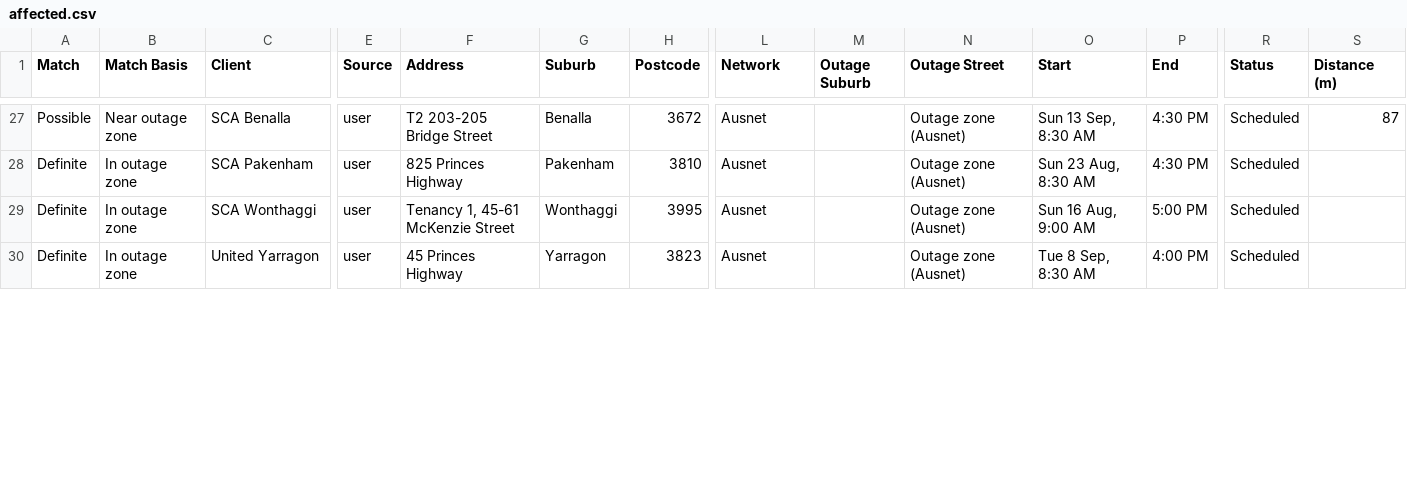
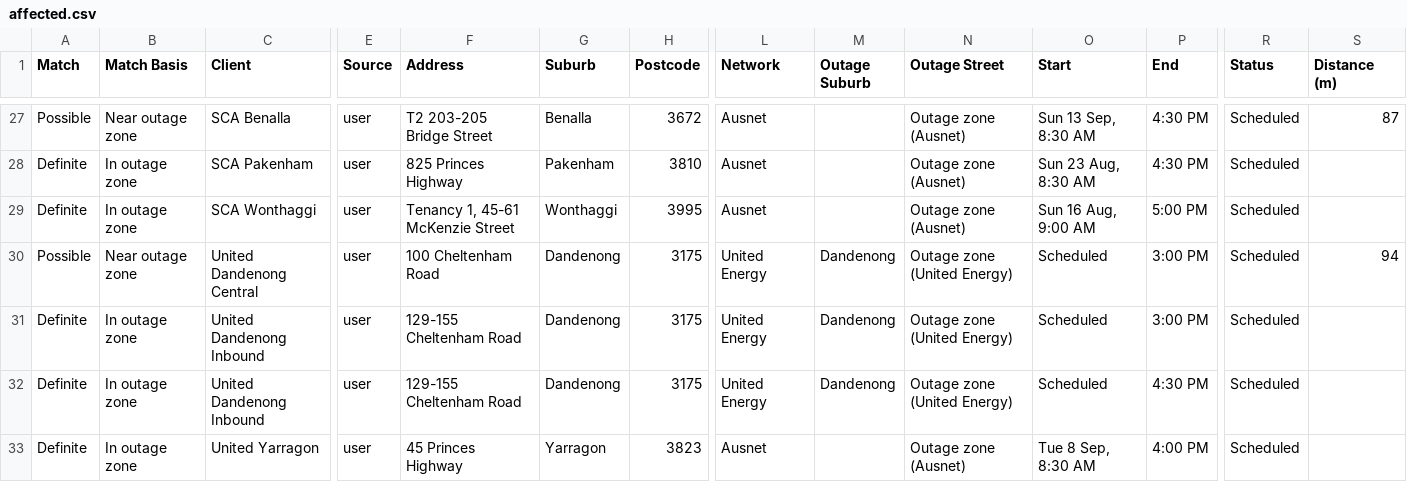
Before and after one commit to Nexus-Energy393/jemena-outages, a CSV file: docs/affected.csv, drawn as a sheet; only a part is shown, gaps mark what is left out; rows hold the shown columns only; the diff covers the shown part only; the diff names each change by its address in the sheet, - before the commit and + after, or states it on an @@ line.

```diff
--- a/docs/affected.csv
+++ b/docs/affected.csv
+row 30: Possible | Near outage zone | United Dandenong Central | user | 100 Cheltenham Road | Dandenong | 3175 | United Energy | Dandenong | Outage zone (United Energy) | Scheduled | 3:00 PM | Scheduled | 94
+row 31: Definite | In outage zone | United Dandenong Inbound | user | 129-155 Cheltenham Road | Dandenong | 3175 | United Energy | Dandenong | Outage zone (United Energy) | Scheduled | 3:00 PM | Scheduled
+row 32: Definite | In outage zone | United Dandenong Inbound | user | 129-155 Cheltenham Road | Dandenong | 3175 | United Energy | Dandenong | Outage zone (United Energy) | Scheduled | 4:30 PM | Scheduled
```
Also changed, not shown: 7 removed rows elsewhere in this file, 4 other files.
